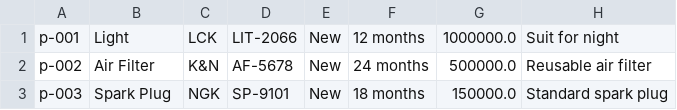
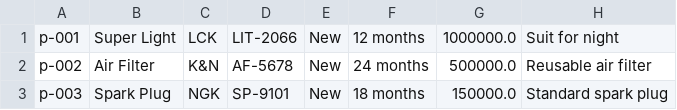
Before and after one commit to vutrongnhannguyen/Car-Dealership-Management-System, a CSV file: Database/parts.csv, drawn as a sheet; only a part is shown.

```diff
--- a/Database/parts.csv
+++ b/Database/parts.csv
@@ -1,2 +1,2 @@
-p-001,Light,LCK,LIT-2066,New,12 months,1000000.0,Suit for night
+p-001,Super Light,LCK,LIT-2066,New,12 months,1000000.0,Suit for night
 p-002,Air Filter,K&N,AF-5678,New,24 months,500000.0,Reusable air filter
```
Also changed, not shown: Database/cars.csv, 10 other files.
